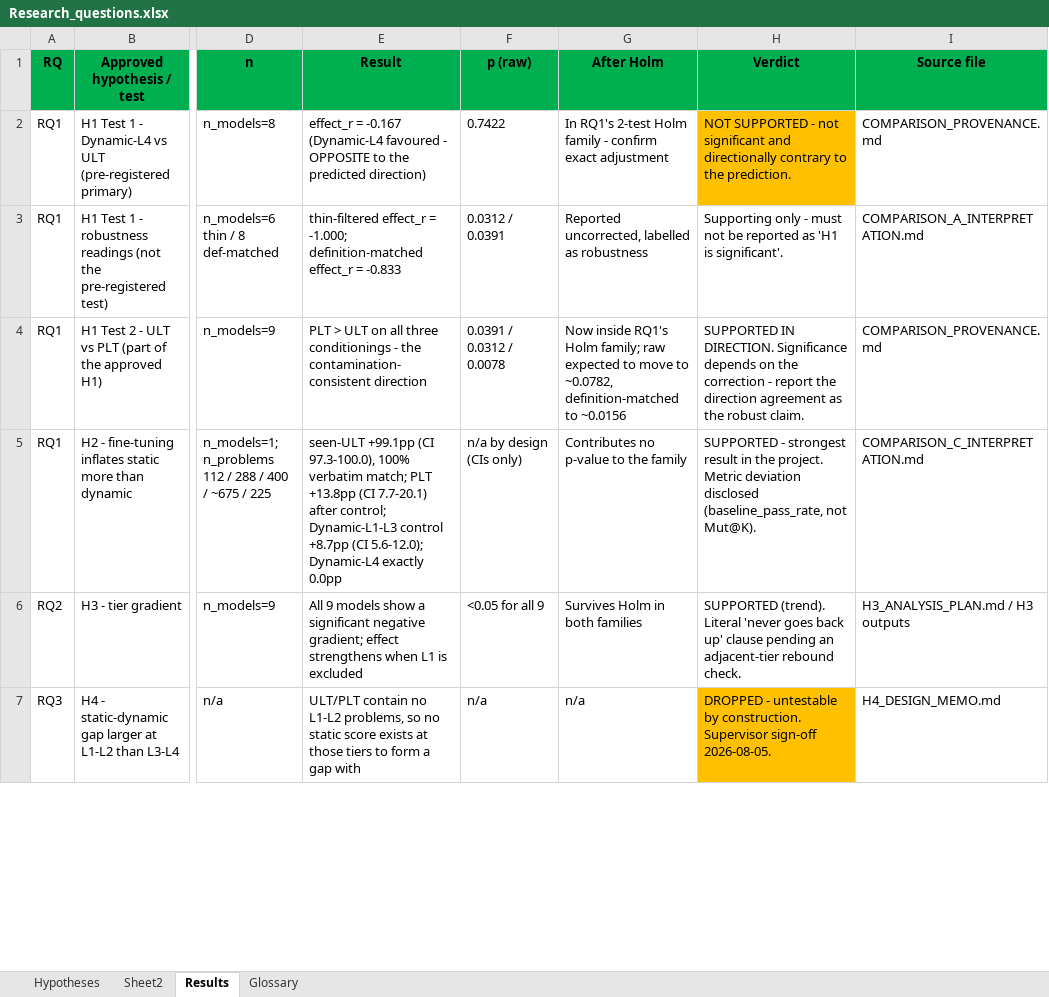
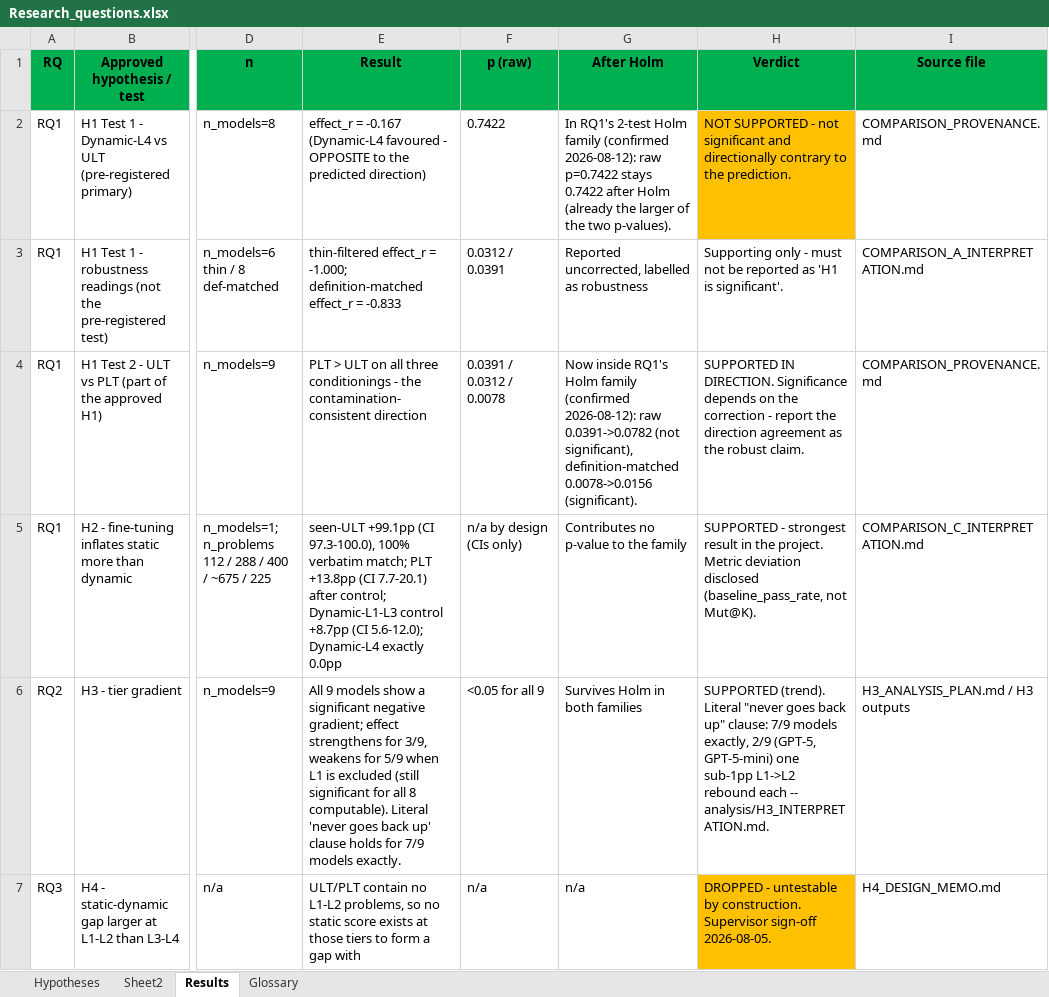
Before and after one commit to yosanchez90-sudo/dynamic-llm-benchmark, an Excel workbook: docs/Research_questions.xlsx, sheet Results, drawn as a sheet; only a part is shown, gaps mark what is left out; values as stored, in another font and other column widths than the file's, no borders; the diff covers the shown part only; the diff names each change by its address in the sheet, - before the commit and + after, or states it on an @@ line.

```diff
--- a/docs/Research_questions.xlsx (sheet Results)
+++ b/docs/Research_questions.xlsx (sheet Results)
-G2 (After Holm): …Holm family - confirm exact adjustment
+G2 (After Holm): …Holm family (confirmed 2026-08-12): raw p=0.7422 stays 0.7422 after Holm (already the larger of the two p-values).
-G4 (After Holm): …RQ1's Holm family; raw expected to move to ~0.0782, definition-matched to ~0.0156
+G4 (After Holm): …RQ1's Holm family (confirmed 2026-08-12): raw 0.0391->0.0782 (not significant), definition-matched 0.0078->0.0156 (significant).
-E6 (Result): …effect strengthens when L1 is excluded
+E6 (Result): …effect strengthens for 3/9, weakens for 5/9 when L1 is excluded (still significant for all 8 computable). Literal 'never goes back up' clause holds for 7/9 models exactly.
-H6 (Verdict): …(trend). Literal 'never goes back up' clause pending an adjacent-tier rebound check.
+H6 (Verdict): …(trend). Literal "never goes back up" clause: 7/9 models exactly, 2/9 (GPT-5, GPT-5-mini) one sub-1pp L1->L2 rebound each -- analysis/H3_INTERPRETATION.md.
```
Also changed, not shown: 4 edited cells elsewhere in this sheet, sheet Hypotheses, sheet Sheet2, 7 other files.
